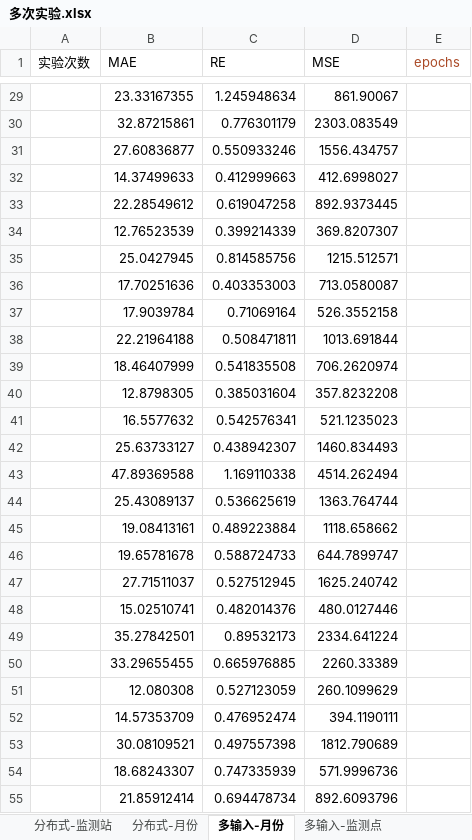
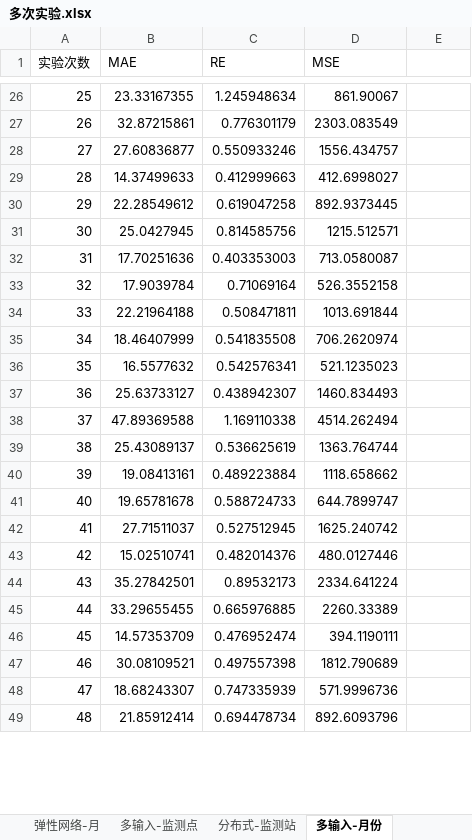
Before and after one commit to code12ab/AOD-PM2.5, an Excel workbook: 各个子模块/模型模块/多次实验.xlsx, sheet 多输入-月份, drawn as a sheet; only a part is shown, gaps mark what is left out; values as stored, in another font and other column widths than the file's, no borders; removed rows and columns are numbered as before the commit, all else as after; the diff covers the shown part only; the diff names each change by its address in the sheet, - before the commit and + after, or states it on an @@ line.

```diff
--- a/各个子模块/模型模块/多次实验.xlsx (sheet 多输入-月份)
+++ b/各个子模块/模型模块/多次实验.xlsx (sheet 多输入-月份)
+sheet tab: 弹性网络-月
@@ sheet tab order changed: 弹性网络-月 | 多输入-监测点 | 分布式-监测站 | 多输入-月份 @@
-E1: epochs
+E1: (empty)
-A26 (实验次数): (empty)
+A26 (实验次数): 25
-A27 (实验次数): (empty)
+A27 (实验次数): 26
-A28 (实验次数): (empty)
+A28 (实验次数): 27
-A29 (实验次数): (empty)
+A29 (实验次数): 28
-A30 (实验次数): (empty)
+A30 (实验次数): 29
-row 34:  | 12.76523539 | 0.399214339 | 369.8207307
-A31 (实验次数): (empty)
+A31 (实验次数): 30
-A32 (实验次数): (empty)
+A32 (实验次数): 31
-A33 (实验次数): (empty)
+A33 (实验次数): 32
-A34 (实验次数): (empty)
+A34 (实验次数): 33
-A35 (实验次数): (empty)
+A35 (实验次数): 34
-row 40:  | 12.8798305 | 0.385031604 | 357.8232208
-A36 (实验次数): (empty)
+A36 (实验次数): 35
-A37 (实验次数): (empty)
+A37 (实验次数): 36
-A38 (实验次数): (empty)
+A38 (实验次数): 37
-A39 (实验次数): (empty)
+A39 (实验次数): 38
-A40 (实验次数): (empty)
+A40 (实验次数): 39
-A41 (实验次数): (empty)
+A41 (实验次数): 40
-A42 (实验次数): (empty)
+A42 (实验次数): 41
-A43 (实验次数): (empty)
+A43 (实验次数): 42
-A44 (实验次数): (empty)
+A44 (实验次数): 43
-A45 (实验次数): (empty)
+A45 (实验次数): 44
-row 51:  | 12.080308 | 0.527123059 | 260.1099629
-A46 (实验次数): (empty)
+A46 (实验次数): 45
-A47 (实验次数): (empty)
+A47 (实验次数): 46
-A48 (实验次数): (empty)
+A48 (实验次数): 47
-A49 (实验次数): (empty)
+A49 (实验次数): 48
```
Also changed, not shown: 37 added rows, 3 removed rows and 41 edited cells elsewhere in this sheet, sheet 多输入-监测点, sheet 分布式-监测站, sheet 分布式-月份, other sheet tabs, charts or pictures, 29 other files.
